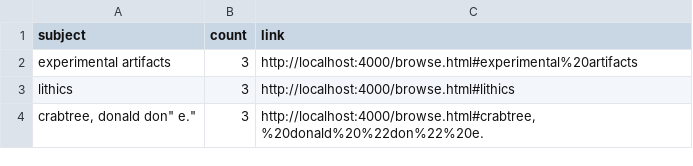
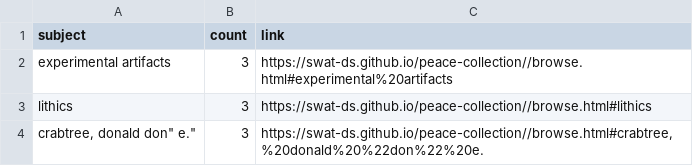
Before and after one commit to swat-ds/liblab_peace_collections, a CSV file: _site/assets/data/subjects.csv, drawn as a sheet.

```diff
--- a/_site/assets/data/subjects.csv
+++ b/_site/assets/data/subjects.csv
@@ -1,4 +1,4 @@
 subject,count,link
-"experimental artifacts",3,"http://localhost:4000/browse.html#experimental%20artifacts"
-"lithics",3,"http://localhost:4000/browse.html#lithics"
-"crabtree, donald "don" e.",3,"http://localhost:4000/browse.html#crabtree,%20donald%20%22don%22%20e."
+"experimental artifacts",3,"https://swat-ds.github.io/peace-collection//browse.html#experimental%20artifacts"
+"lithics",3,"https://swat-ds.github.io/peace-collection//browse.html#lithics"
+"crabtree, donald "don" e.",3,"https://swat-ds.github.io/peace-collection//browse.html#crabtree,%20donald%20%22don%22%20e."
```
Also changed, not shown: _site/assets/data/complete_metadata.csv, _site/assets/data/published_metadata.csv, 6 other files.
